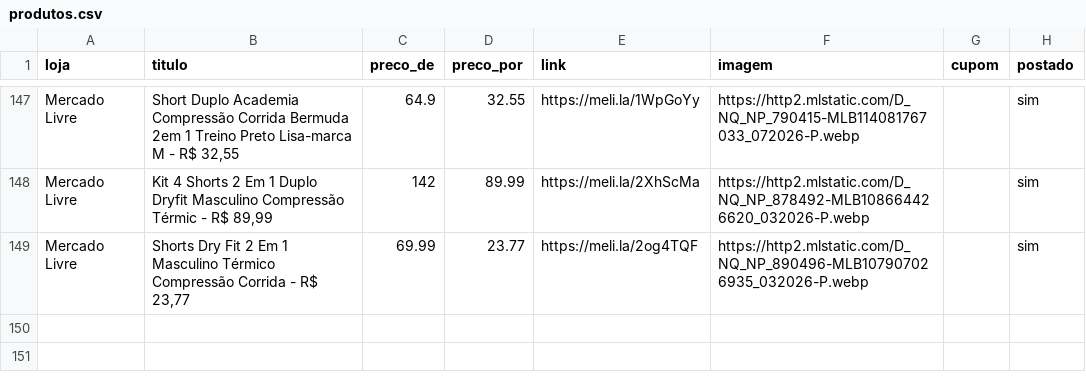
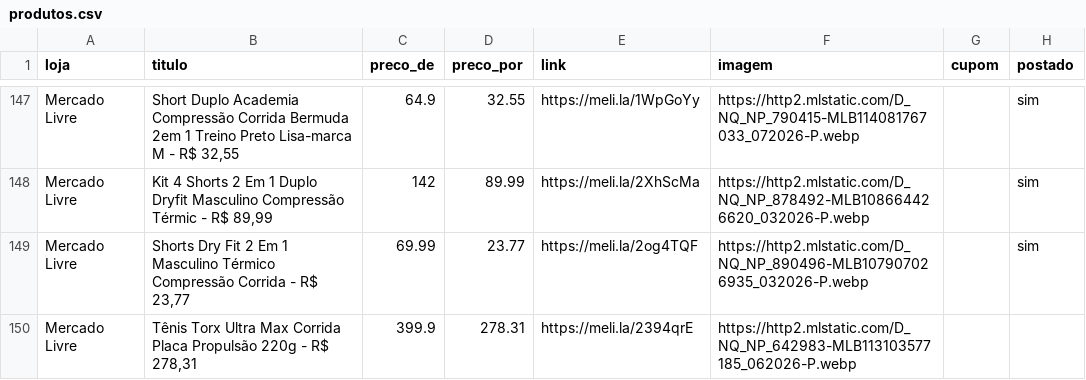
Before and after one commit to sidneifs/promo, a CSV file: produtos.csv, drawn as a sheet; only a part is shown, gaps mark what is left out.

Commit message:
atualiza produtos 2026-11-08 18:08

```diff
--- a/produtos.csv
+++ b/produtos.csv
@@ -149 +149,2 @@ Mercado Livre,"Kit 4 Shorts 2 Em 1 Duplo Dryfit Masculino Compressão Térmic -
 Mercado Livre,"Shorts Dry Fit 2 Em 1 Masculino Térmico Compressão Corrida - R$ 23,77",69.99,23.77,https://meli.la/2og4TQF,https://http2.mlstatic.com/D_NQ_NP_890496-MLB107907026935_032026-P.webp,,sim
+Mercado Livre,"Tênis Torx Ultra Max Corrida Placa Propulsão 220g - R$ 278,31",399.9,278.31,https://meli.la/2394qrE,https://http2.mlstatic.com/D_NQ_NP_642983-MLB113103577185_062026-P.webp,,
```
